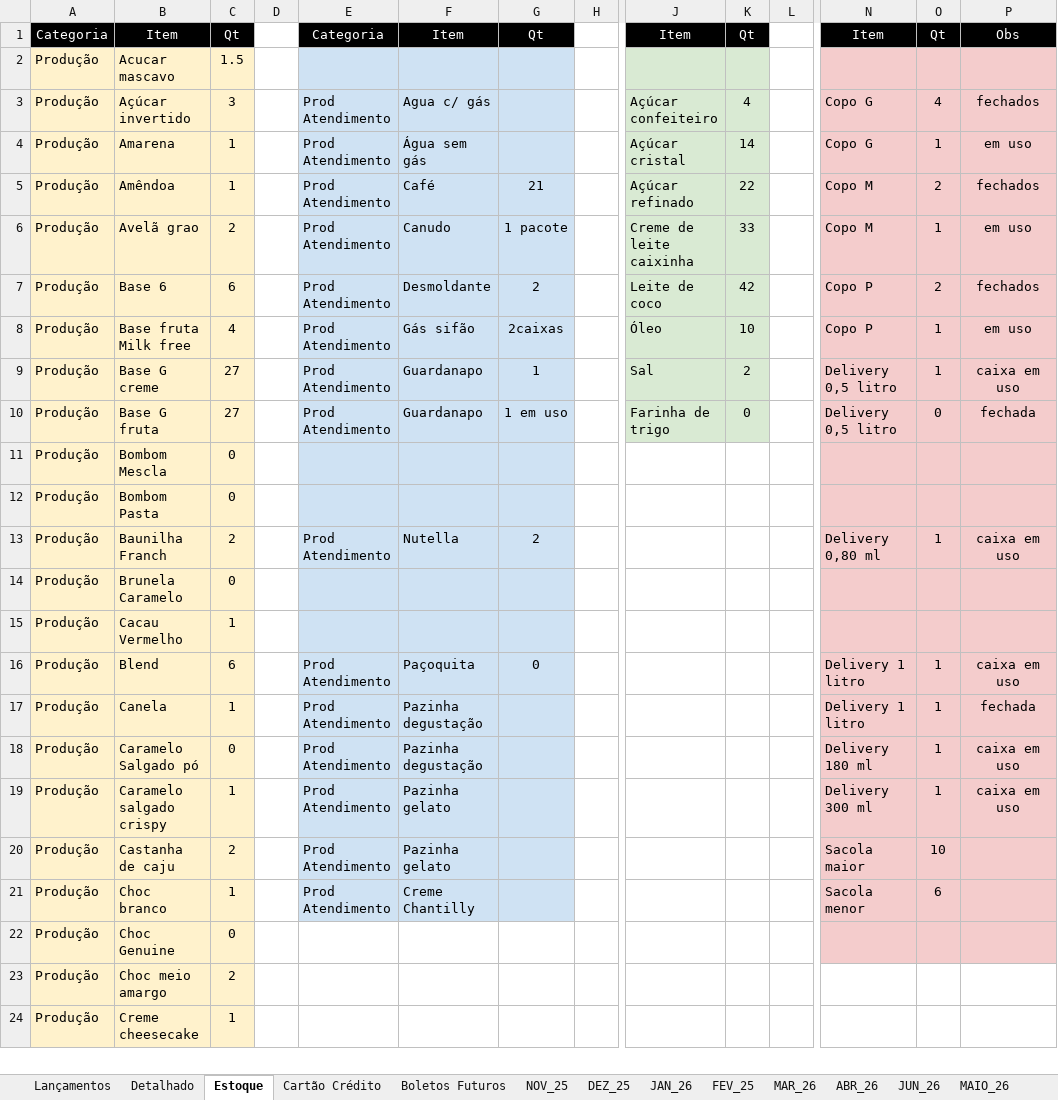
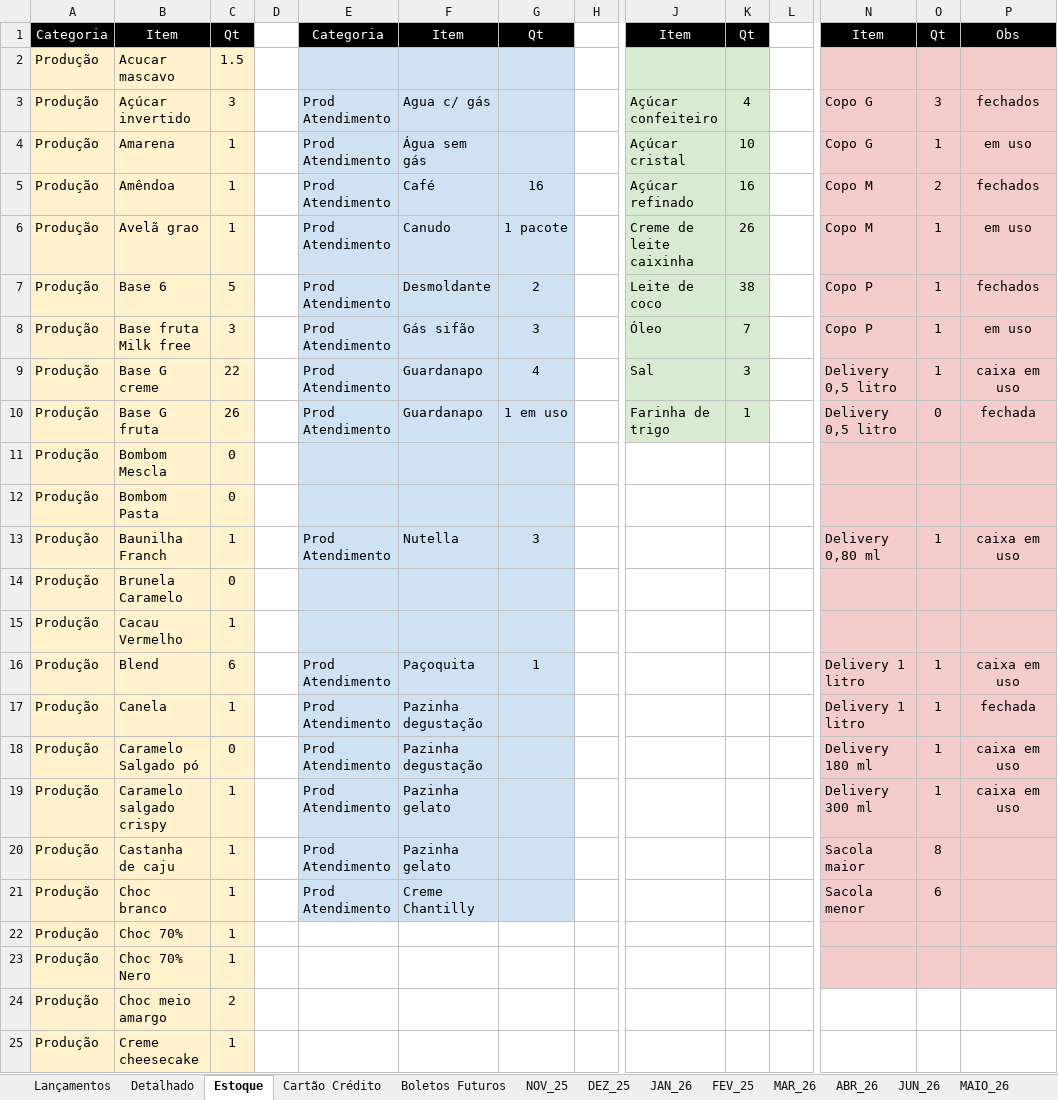
Before and after one commit to bacelargm285/Dubelato_SL, an Excel workbook: Controle_Financeiro_Dubelato.xlsx, sheet Estoque, drawn as a sheet; only a part is shown, gaps mark what is left out; values as stored, in another font and other column widths than the file's, no borders; addresses are those after the commit; rows hold the shown columns only; the diff covers the shown part only; the diff names each change by its address in the sheet, - before the commit and + after, or states it on an @@ line.

```diff
--- a/Controle_Financeiro_Dubelato.xlsx (sheet Estoque)
+++ b/Controle_Financeiro_Dubelato.xlsx (sheet Estoque)
-O3: 4
+O3: 3
-K4: 14
+K4: 10
-G5: 21
+G5: 16
-K5: 22
+K5: 16
-C6: 2
+C6: 1
-K6: 33
+K6: 26
-C7: 6
+C7: 5
-K7: 42
+K7: 38
-O7: 2
+O7: 1
-C8: 4
+C8: 3
-G8: 2caixas
+G8: 3
-K8: 10
+K8: 7
-C9: 27
+C9: 22
-G9: 1
+G9: 4
-K9: 2
+K9: 3
-C10: 27
+C10: 26
-K10: 0
+K10: 1
-C13: 2
+C13: 1
-G13: 2
+G13: 3
-G16: 0
+G16: 1
-C20: 2
+C20: 1
-O20: 10
+O20: 8
+row 22: Produção | Choc 70% | 1
-B23: Choc Genuine
+B23: Choc 70% Nero
-C23: 0
+C23: 1
```
Also changed, not shown: 13 edited cells elsewhere in this sheet, sheet Lançamentos, sheet Boletos Futuros, sheet Cartão Crédito, sheet Detalhado.
